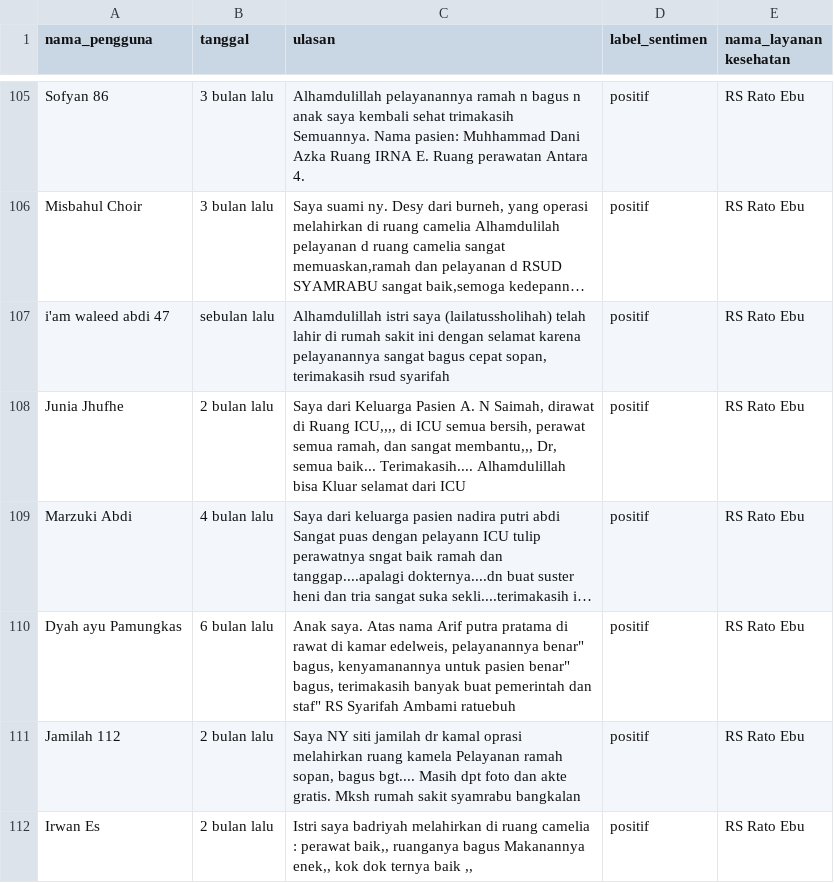
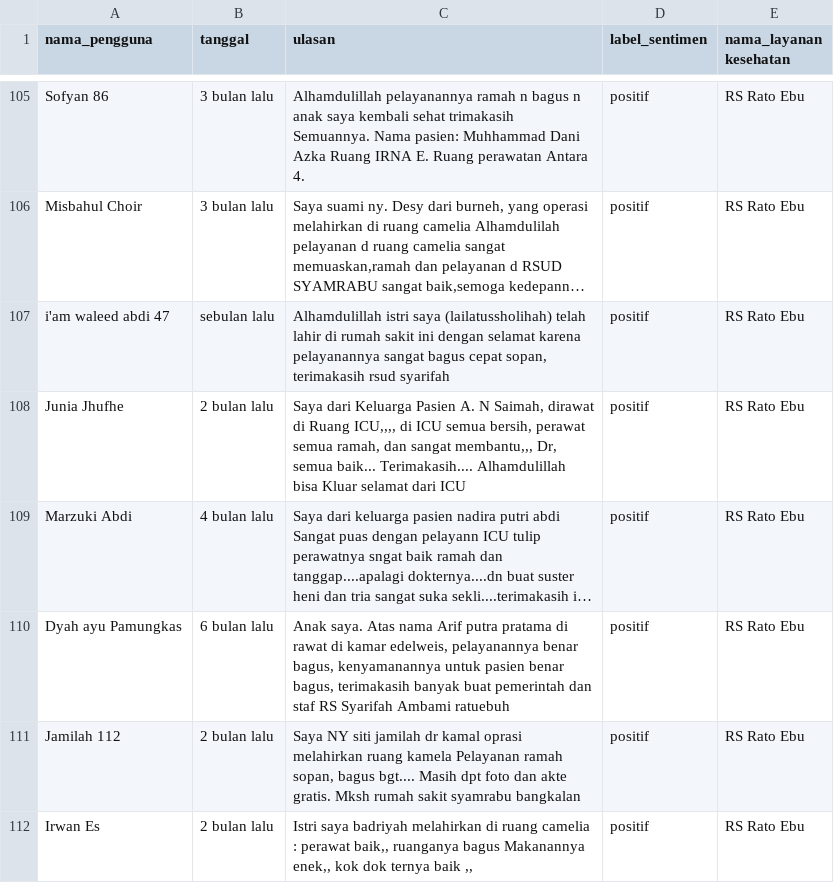
Before and after one commit to zarkasyifahriza/Project-MBKM-Riset, a CSV file: Dataset Layanan Kesehatan.csv, drawn as a sheet; only a part is shown, gaps mark what is left out; long unchanged cells end in …; the diff names each change by its address in the sheet, - before the commit and + after, or states it on an @@ line.

Commit message:
up2

```diff
--- a/Dataset Layanan Kesehatan.csv
+++ b/Dataset Layanan Kesehatan.csv
-C110 (ulasan): …edelweis, pelayanannya benar" bagus, kenyamanannya untuk pasien benar" bagus, terimakasih banyak buat pemerintah dan staf" RS Syarifah…
+C110 (ulasan): …edelweis, pelayanannya benar bagus, kenyamanannya untuk pasien benar bagus, terimakasih banyak buat pemerintah dan staf RS Syarifah…
```
